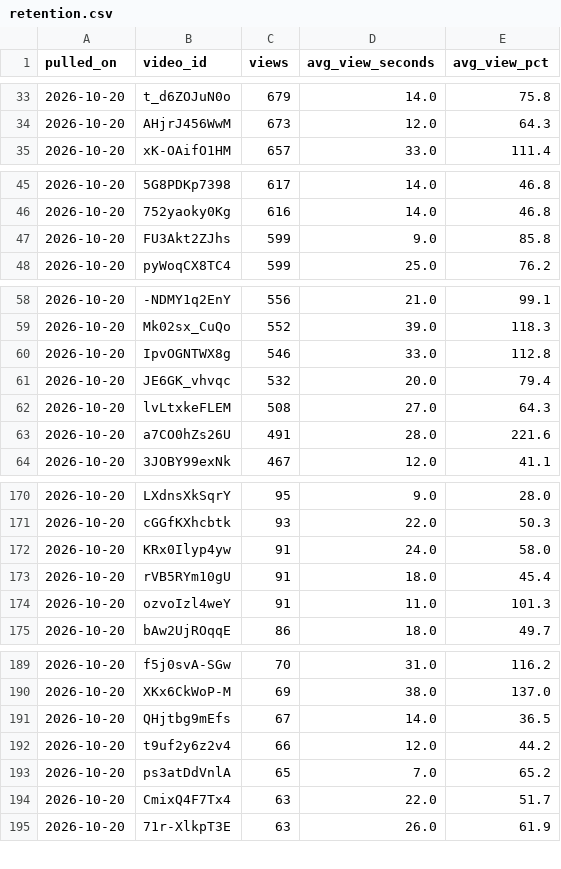
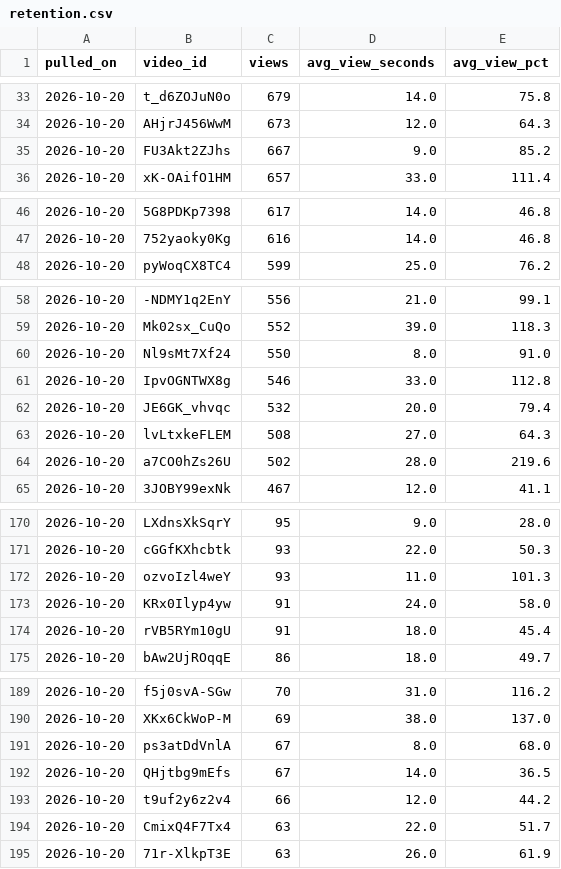
Before and after one commit to soicism2026-ex/stoic-bot, a CSV file: data/retention.csv, drawn as a sheet; only a part is shown, gaps mark what is left out; the diff covers the shown part only.

```diff
--- a/data/retention.csv
+++ b/data/retention.csv
@@ -34,2 +34,3 @@ pulled_on,video_id,views,avg_view_seconds,avg_view_pct
 2026-10-20,AHjrJ456WwM,673,12.0,64.3
+2026-10-20,FU3Akt2ZJhs,667,9.0,85.2
 2026-10-20,xK-OAifO1HM,657,33.0,111.4
@@ -46,3 +47,2 @@ pulled_on,video_id,views,avg_view_seconds,avg_view_pct
 2026-10-20,752yaoky0Kg,616,14.0,46.8
-2026-10-20,FU3Akt2ZJhs,599,9.0,85.8
 2026-10-20,pyWoqCX8TC4,599,25.0,76.2
@@ -59,2 +59,3 @@ pulled_on,video_id,views,avg_view_seconds,avg_view_pct
 2026-10-20,Mk02sx_CuQo,552,39.0,118.3
+2026-10-20,Nl9sMt7Xf24,550,8.0,91.0
 2026-10-20,IpvOGNTWX8g,546,33.0,112.8
@@ -62,3 +63,3 @@ pulled_on,video_id,views,avg_view_seconds,avg_view_pct
 2026-10-20,lvLtxkeFLEM,508,27.0,64.3
-2026-10-20,a7CO0hZs26U,491,28.0,221.6
+2026-10-20,a7CO0hZs26U,502,28.0,219.6
 2026-10-20,3JOBY99exNk,467,12.0,41.1
@@ -171,5 +171,5 @@ pulled_on,video_id,views,avg_view_seconds,avg_view_pct
 2026-10-20,cGGfKXhcbtk,93,22.0,50.3
+2026-10-20,ozvoIzl4weY,93,11.0,101.3
 2026-10-20,KRx0Ilyp4yw,91,24.0,58.0
 2026-10-20,rVB5RYm10gU,91,18.0,45.4
-2026-10-20,ozvoIzl4weY,91,11.0,101.3
 2026-10-20,bAw2UjROqqE,86,18.0,49.7
@@ -190,5 +190,5 @@ pulled_on,video_id,views,avg_view_seconds,avg_view_pct
 2026-10-20,XKx6CkWoP-M,69,38.0,137.0
+2026-10-20,ps3atDdVnlA,67,8.0,68.0
 2026-10-20,QHjtbg9mEfs,67,14.0,36.5
 2026-10-20,t9uf2y6z2v4,66,12.0,44.2
-2026-10-20,ps3atDdVnlA,65,7.0,65.2
 2026-10-20,CmixQ4F7Tx4,63,22.0,51.7
```
Also changed, not shown: 1 removed row, 1 moved row and 2 edited cells elsewhere in this file, data/channel_stats.csv, data/retention_curves.csv, 1 other file.
